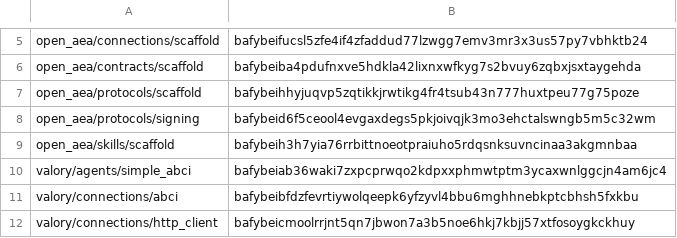
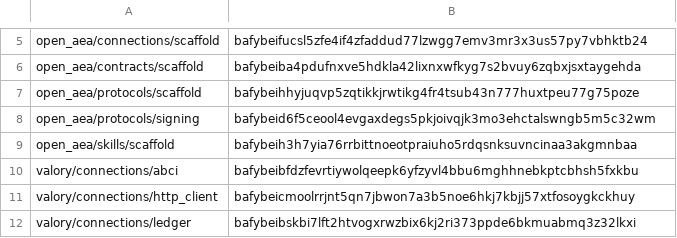
Before and after one commit to valory-xyz/agent-academy-2, a CSV file: packages/hashes.csv, drawn as a sheet; only a part is shown, gaps mark what is left out; the shorter side is filled out with more unchanged rows.

```diff
--- a/packages/hashes.csv
+++ b/packages/hashes.csv
@@ -9,3 +9,2 @@ open_aea/protocols/signing,bafybeid6f5ceool4evgaxdegs5pkjoivqjk3mo3ehctalswngb5m
 open_aea/skills/scaffold,bafybeih3h7yia76rrbittnoeotpraiuho5rdqsnksuvncinaa3akgmnbaa
-valory/agents/simple_abci,bafybeiab36waki7zxpcprwqo2kdpxxphmwtptm3ycaxwnlggcjn4am6jc4
 valory/connections/abci,bafybeibfdzfevrtiywolqeepk6yfzyvl4bbu6mghhnebkptcbhsh5fxkbu
```
Also changed, not shown: 2 other files.
